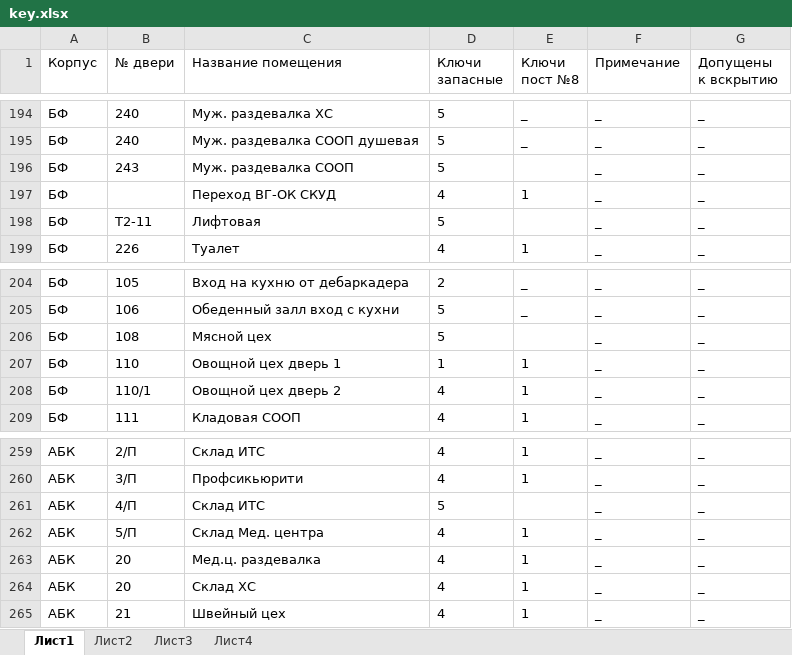
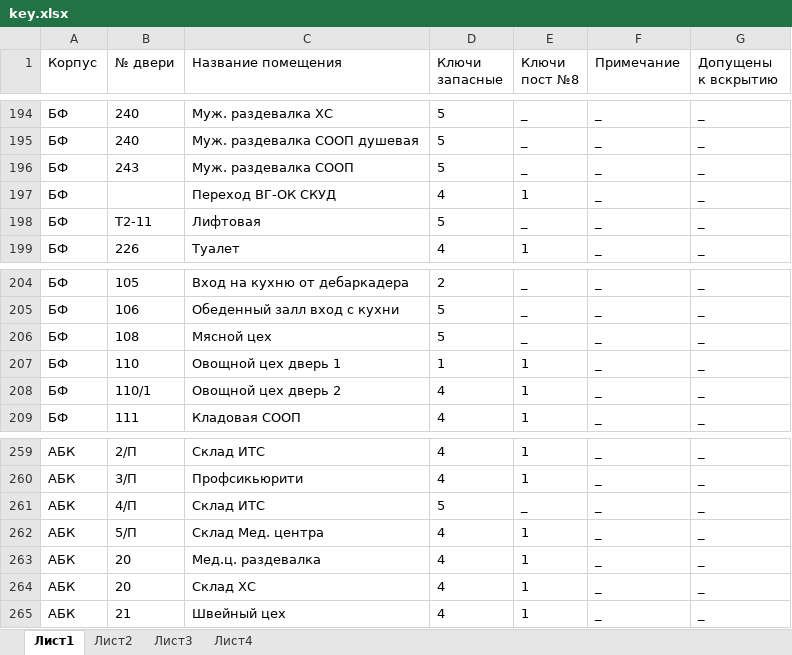
Before and after one commit to nbvtim/work, an Excel workbook: key.xlsx, sheet Лист1, drawn as a sheet; only a part is shown, gaps mark what is left out; values as stored, in another font and other column widths than the file's, no borders; the diff names each change by its address in the sheet, - before the commit and + after, or states it on an @@ line.

```diff
--- a/key.xlsx (sheet Лист1)
+++ b/key.xlsx (sheet Лист1)
-E196 (Ключи пост №8): (empty)
+E196 (Ключи пост №8): _
-E198 (Ключи пост №8): (empty)
+E198 (Ключи пост №8): _
-E206 (Ключи пост №8): (empty)
+E206 (Ключи пост №8): _
-E261 (Ключи пост №8): (empty)
+E261 (Ключи пост №8): _
```
Also changed, not shown: 2 other files.
